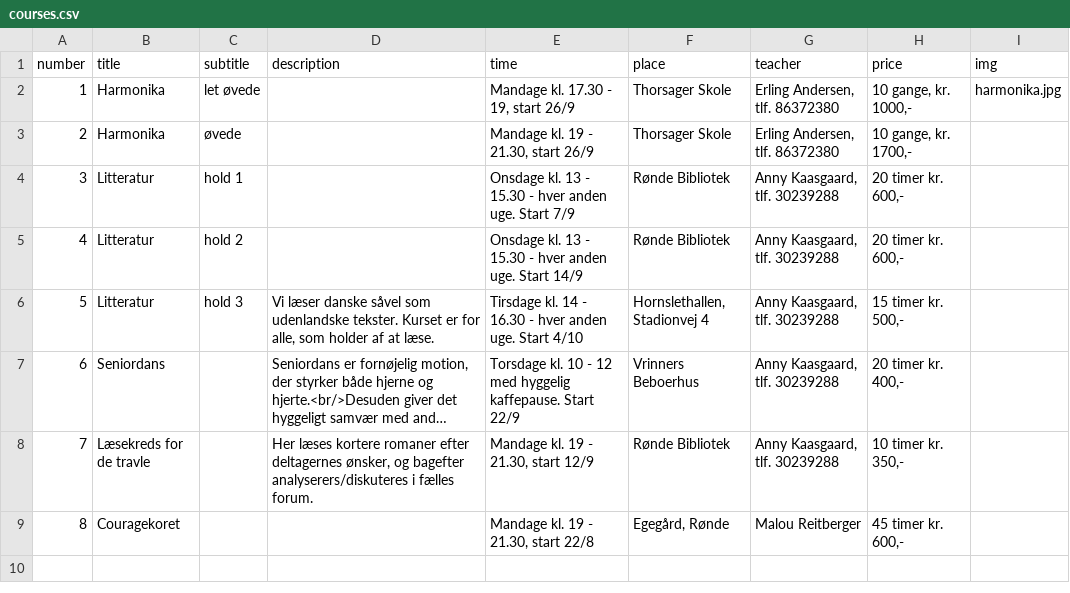
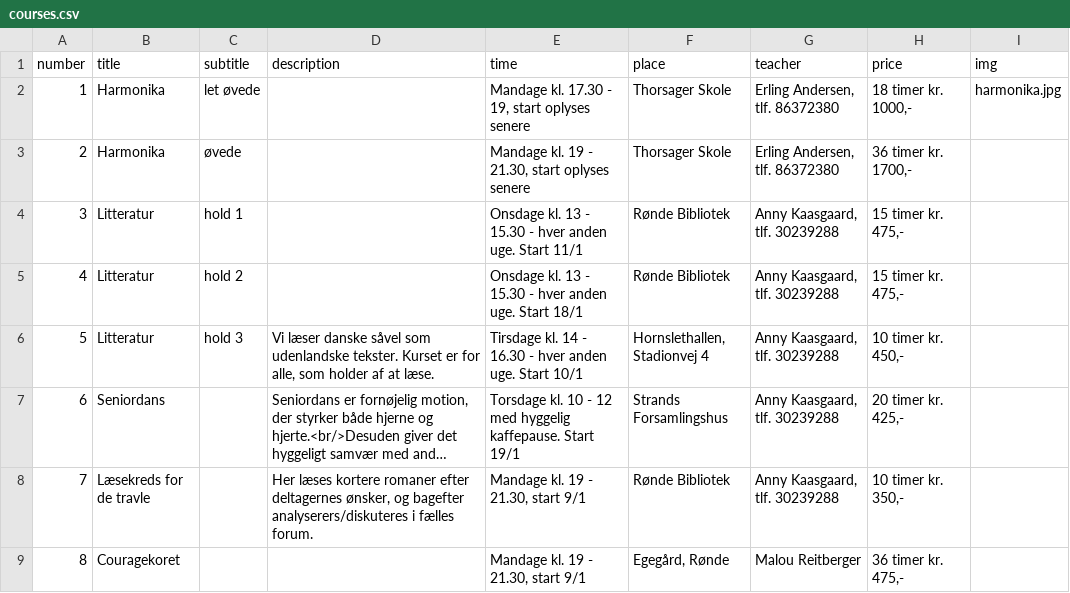
Before and after one commit to nickelsen/dag-aftenskolen.dk, a CSV file: _data/courses.csv, drawn as a sheet; long unchanged cells end in …; the diff names each change by its address in the sheet, - before the commit and + after, or states it on an @@ line.

```diff
--- a/_data/courses.csv
+++ b/_data/courses.csv
-E2 (time): Mandage kl. 17.30 - 19, start 26/9
+E2 (time): Mandage kl. 17.30 - 19, start oplyses senere
-H2 (price): 10 gange, kr. 1000,-
+H2 (price): 18 timer kr. 1000,-
-E3 (time): Mandage kl. 19 - 21.30, start 26/9
+E3 (time): Mandage kl. 19 - 21.30, start oplyses senere
-H3 (price): 10 gange, kr. 1700,-
+H3 (price): 36 timer kr. 1700,-
-E4 (time): …uge. Start 7/9
+E4 (time): …uge. Start 11/1
-H4:H5 (price): 20 timer kr. 600,-
+H4:H5 (price): 15 timer kr. 475,-
-E5 (time): …uge. Start 14/9
+E5 (time): …uge. Start 18/1
-E6 (time): …uge. Start 4/10
+E6 (time): …uge. Start 10/1
-H6 (price): 15 timer kr. 500,-
+H6 (price): 10 timer kr. 450,-
-E7 (time): …kaffepause. Start 22/9
+E7 (time): …kaffepause. Start 19/1
-F7 (place): Vrinners Beboerhus
+F7 (place): Strands Forsamlingshus
-H7 (price): 20 timer kr. 400,-
+H7 (price): 20 timer kr. 425,-
-E8 (time): Mandage kl. 19 - 21.30, start 12/9
+E8 (time): Mandage kl. 19 - 21.30, start 9/1
-E9 (time): Mandage kl. 19 - 21.30, start 22/8
+E9 (time): Mandage kl. 19 - 21.30, start 9/1
-H9 (price): 45 timer kr. 600,-
+H9 (price): 36 timer kr. 475,-
```
Also changed, not shown: 2 other files.
